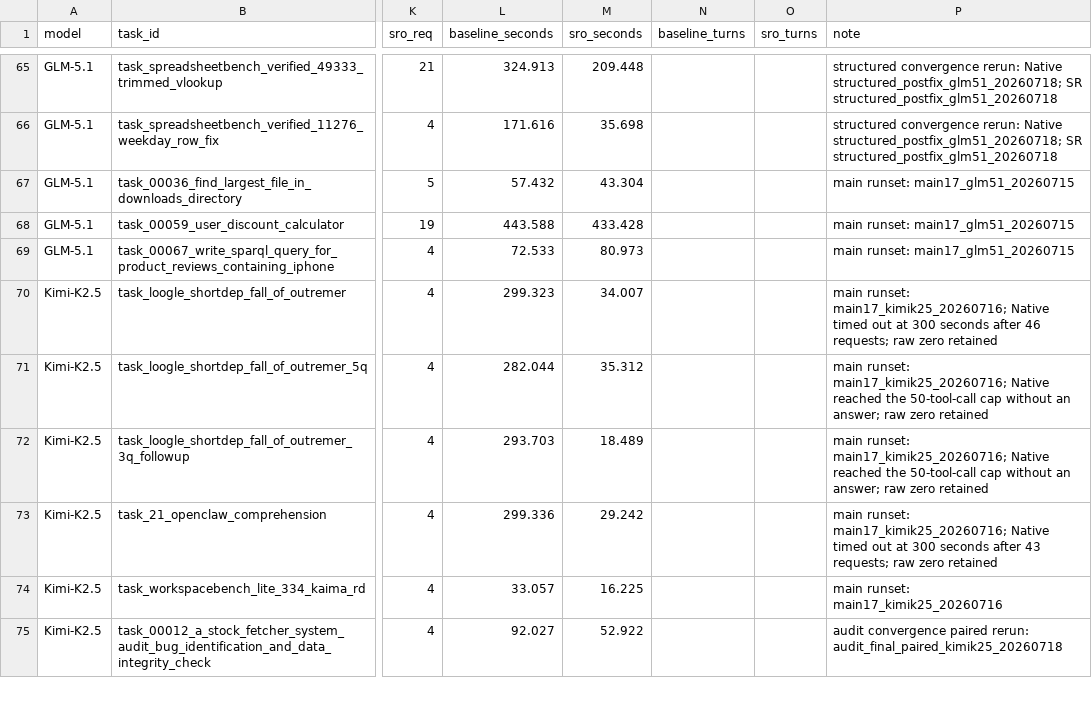
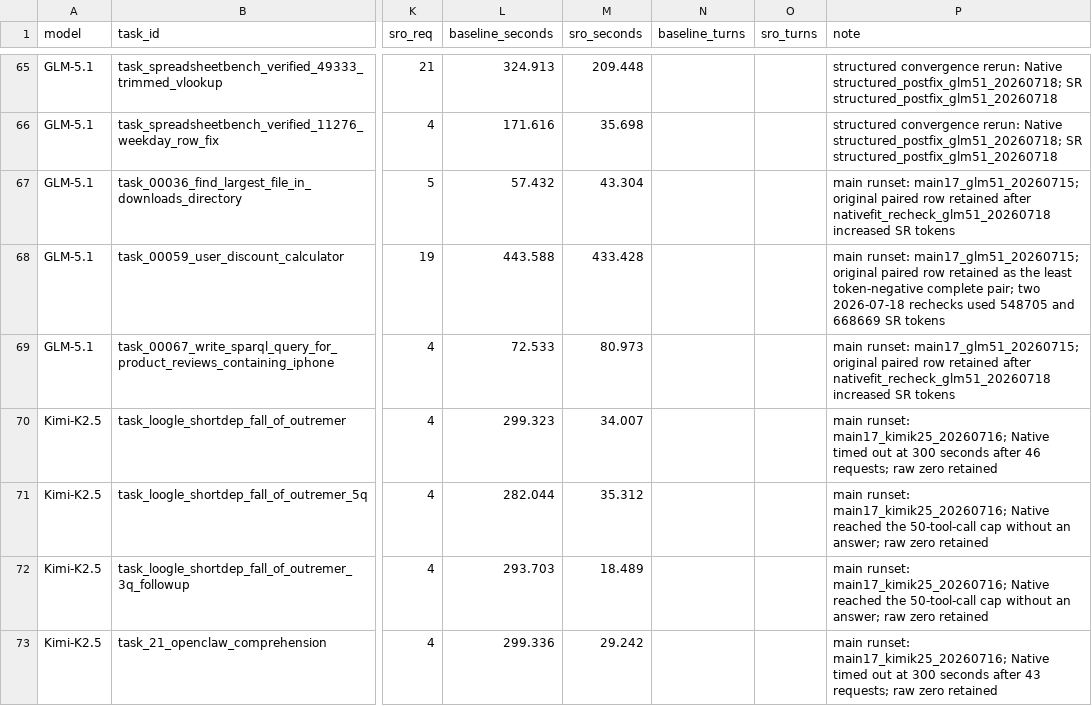
Before and after one commit to Zedong-Liu/SparseReading, a CSV file: figures/sro_experiment_data.csv, drawn as a sheet; only a part is shown, gaps mark what is left out; the shorter side is filled out with more unchanged rows; the diff names each change by its address in the sheet, - before the commit and + after, or states it on an @@ line.

Commit message:
Document GLM native-fit variance recheck

```diff
--- a/figures/sro_experiment_data.csv
+++ b/figures/sro_experiment_data.csv
-P67 (note): main runset: main17_glm51_20260715
+P67 (note): main runset: main17_glm51_20260715; original paired row retained after nativefit_recheck_glm51_20260718 increased SR tokens
-P68 (note): main runset: main17_glm51_20260715
+P68 (note): main runset: main17_glm51_20260715; original paired row retained as the least token-negative complete pair; two 2026-07-18 rechecks used 548705 and 668669 SR tokens
-P69 (note): main runset: main17_glm51_20260715
+P69 (note): main runset: main17_glm51_20260715; original paired row retained after nativefit_recheck_glm51_20260718 increased SR tokens
```
Also changed, not shown: 9 other files.
